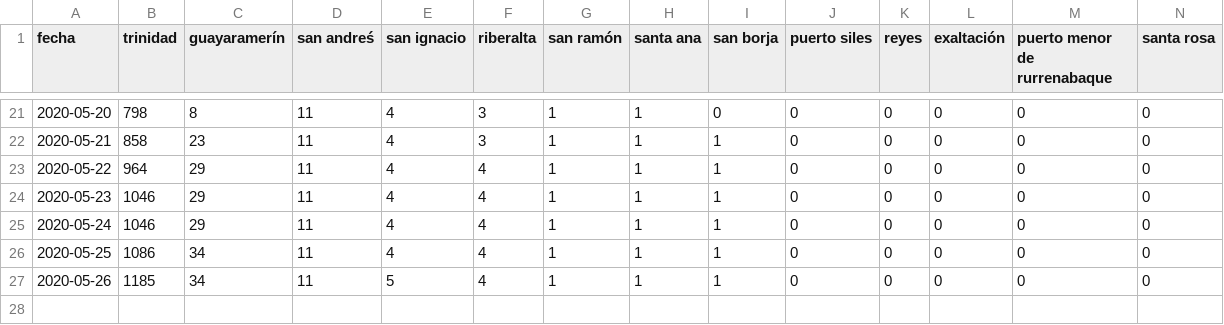
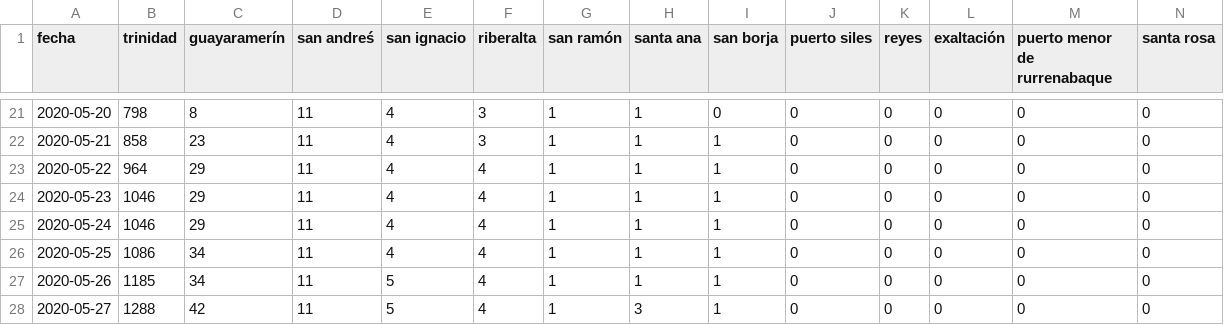
Before and after one commit to mauforonda/covid19-beni, a CSV file: municipios.csv, drawn as a sheet; only a part is shown, gaps mark what is left out; rows hold the shown columns only; the diff names each change by its address in the sheet, - before the commit and + after, or states it on an @@ line.

```diff
--- a/municipios.csv
+++ b/municipios.csv
+row 28: 2020-05-27 | 1288 | 42 | 11 | 5 | 4 | 1 | 3 | 1 | 0 | 0 | 0 | 0 | 0
```
Also changed, not shown: total.csv, 8 other files.
